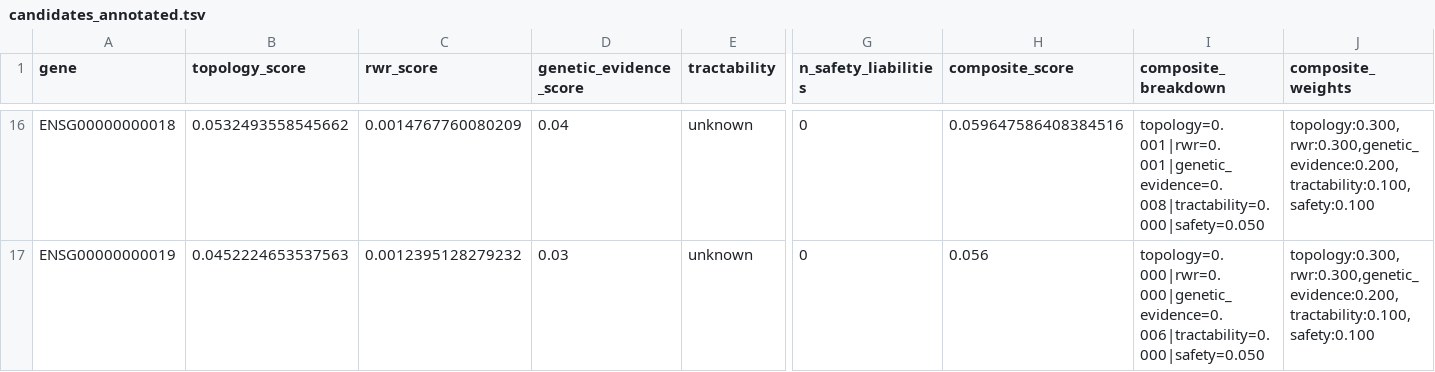
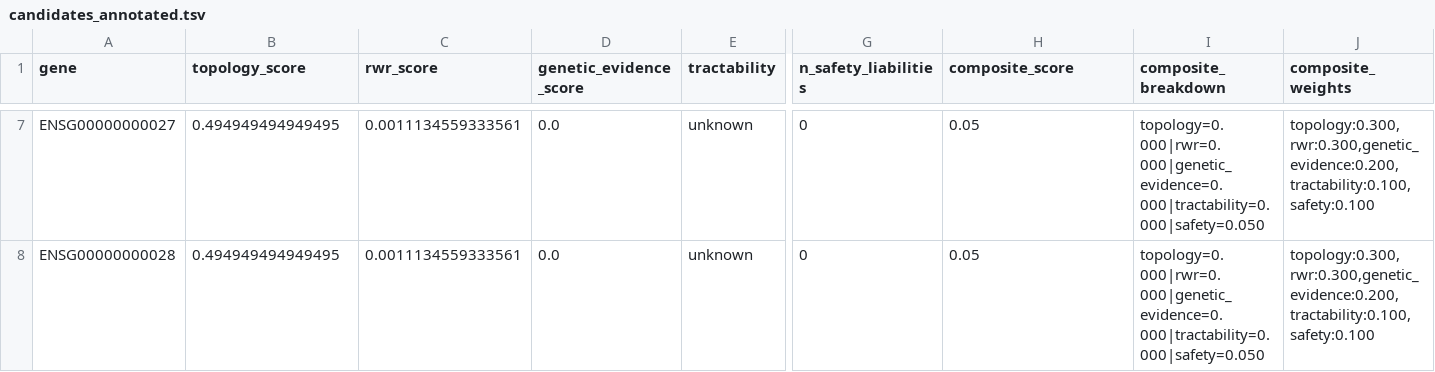
Before and after one commit to agenticbioinformatics/targets-from-pathways, a TSV file: example_data/example_run/candidates_annotated.tsv, drawn as a sheet; only a part is shown, gaps mark what is left out; addresses are those after the commit; the diff covers the shown part only; the diff names each change by its address in the sheet, - before the commit and + after, or states it on an @@ line.

Commit message:
make the pipeline disease-only: rank candidates by propagating from seed genes

```diff
--- a/example_data/example_run/candidates_annotated.tsv
+++ b/example_data/example_run/candidates_annotated.tsv
-A7 (gene): ENSG00000000018
+A7 (gene): ENSG00000000027
-B7 (topology_score): 0.0532493558545662
+B7 (topology_score): 0.494949494949495
-C7 (rwr_score): 0.0014767760080209
+C7 (rwr_score): 0.0011134559333561
-D7 (genetic_evidence_score): 0.04
+D7 (genetic_evidence_score): 0.0
-H7 (composite_score): 0.059647586408384516
+H7 (composite_score): 0.05
-I7 (composite_breakdown): topology=0.001|rwr=0.001|genetic_evidence=0.008|tractability=0.000|safety=0.050
+I7 (composite_breakdown): topology=0.000|rwr=0.000|genetic_evidence=0.000|tractability=0.000|safety=0.050
-A8 (gene): ENSG00000000019
+A8 (gene): ENSG00000000028
-B8 (topology_score): 0.0452224653537563
+B8 (topology_score): 0.494949494949495
-C8 (rwr_score): 0.0012395128279232
+C8 (rwr_score): 0.0011134559333561
-D8 (genetic_evidence_score): 0.03
+D8 (genetic_evidence_score): 0.0
-H8 (composite_score): 0.056
+H8 (composite_score): 0.05
-I8 (composite_breakdown): topology=0.000|rwr=0.000|genetic_evidence=0.006|tractability=0.000|safety=0.050
+I8 (composite_breakdown): topology=0.000|rwr=0.000|genetic_evidence=0.000|tractability=0.000|safety=0.050
```
Also changed, not shown: 2 added rows, 11 removed rows and 18 edited cells elsewhere in this file, example_data/example_run/candidate_scores.tsv, example_data/example_run/disease_pathways.tsv, 37 other files.
